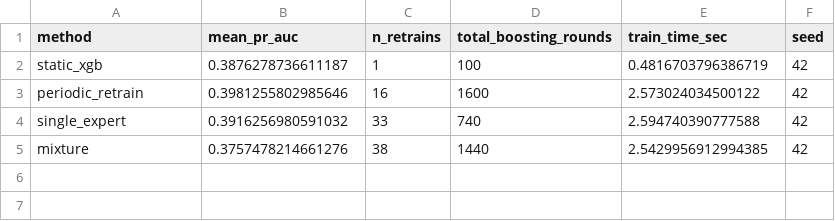
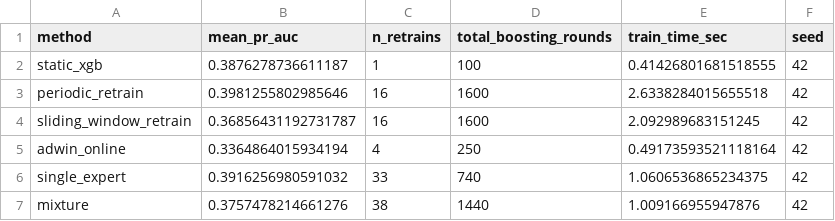
Before and after one commit to nikhil1001001/XG_BOOST, a CSV file: results/tables/phase1_baselines_summary.csv, drawn as a sheet.

```diff
--- a/results/tables/phase1_baselines_summary.csv
+++ b/results/tables/phase1_baselines_summary.csv
@@ -1,5 +1,7 @@
 method,mean_pr_auc,n_retrains,total_boosting_rounds,train_time_sec,seed
-static_xgb,0.3876278736611187,1,100,0.4816703796386719,42
-periodic_retrain,0.3981255802985646,16,1600,2.573024034500122,42
-single_expert,0.3916256980591032,33,740,2.594740390777588,42
-mixture,0.3757478214661276,38,1440,2.5429956912994385,42
+static_xgb,0.3876278736611187,1,100,0.41426801681518555,42
+periodic_retrain,0.3981255802985646,16,1600,2.6338284015655518,42
+sliding_window_retrain,0.36856431192731787,16,1600,2.092989683151245,42
+adwin_online,0.3364864015934194,4,250,0.49173593521118164,42
+single_expert,0.3916256980591032,33,740,1.0606536865234375,42
+mixture,0.3757478214661276,38,1440,1.009166955947876,42
```
Also changed, not shown: results/tables/phase1_baselines_pr_auc_over_time.csv, 4 other files.
